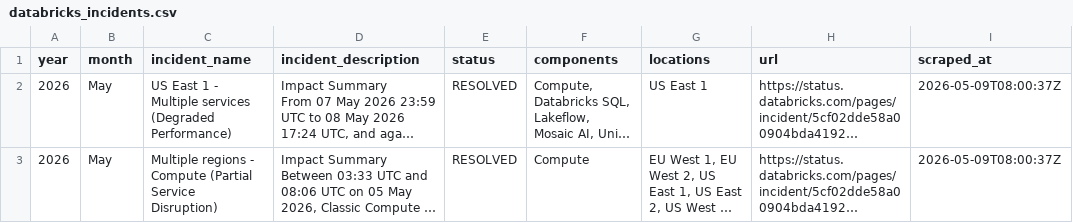
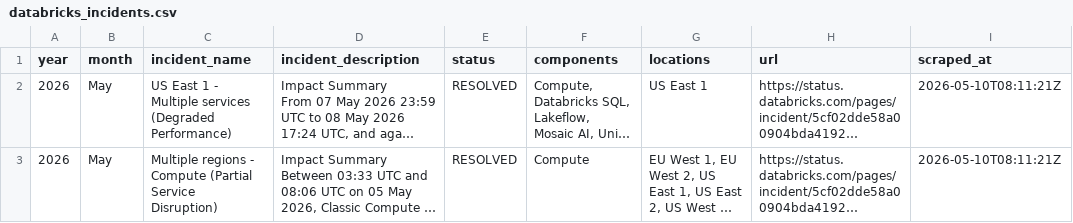
Before and after one commit to CelineBrambles/databricks_status_page_webscraper, a CSV file: databricks_incidents.csv, drawn as a sheet; long unchanged cells end in …; the diff names each change by its address in the sheet, - before the commit and + after, or states it on an @@ line.

Commit message:
Daily scrape update

```diff
--- a/databricks_incidents.csv
+++ b/databricks_incidents.csv
-I2:I3 (scraped_at): 2026-05-09T08:00:37Z
+I2:I3 (scraped_at): 2026-05-10T08:11:21Z
```
